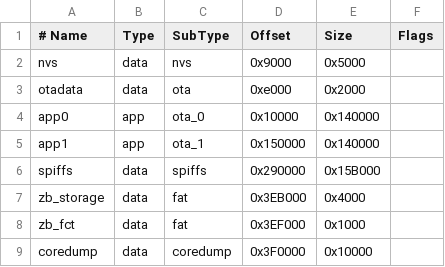
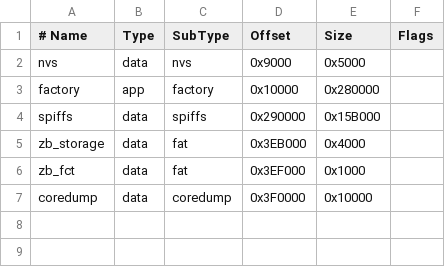
Before and after one commit to mistic100/Nixie-Clock-IN2, a CSV file: firmware/partitions.csv, drawn as a sheet.

Commit message:
Remove OTA partition

```diff
--- a/firmware/partitions.csv
+++ b/firmware/partitions.csv
@@ -2,5 +2,3 @@
 nvs,        data, nvs,     0x9000,  0x5000,
-otadata,    data, ota,     0xe000,  0x2000,
-app0,       app,  ota_0,   0x10000, 0x140000,
-app1,       app,  ota_1,   0x150000,0x140000,
+factory,    app,  factory, 0x10000, 0x280000,
 spiffs,     data, spiffs,  0x290000,0x15B000,
```
